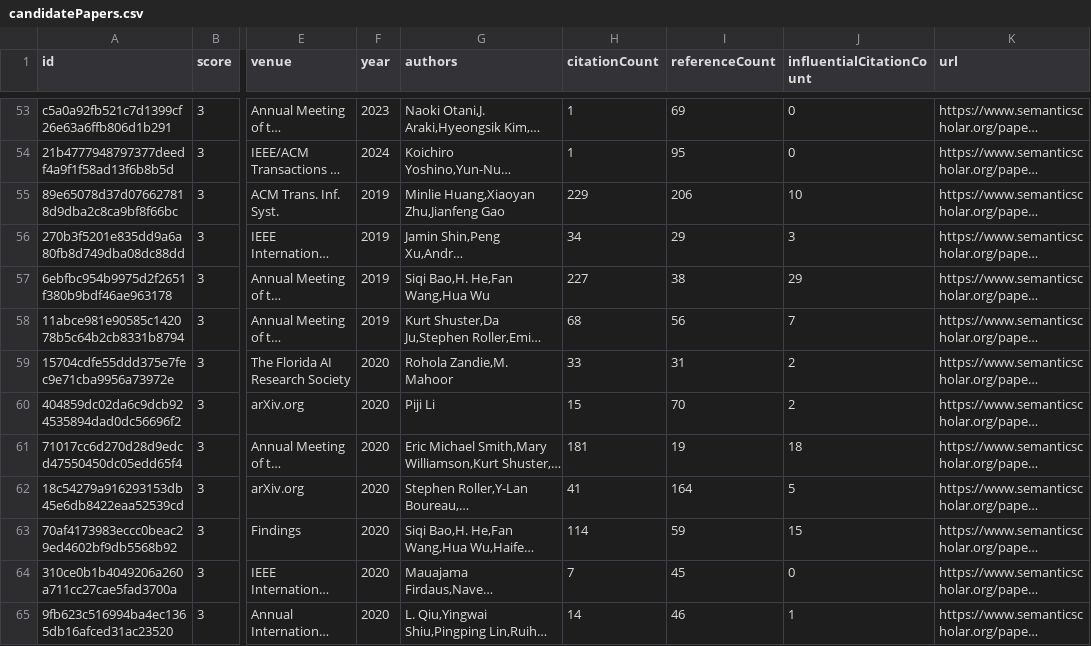
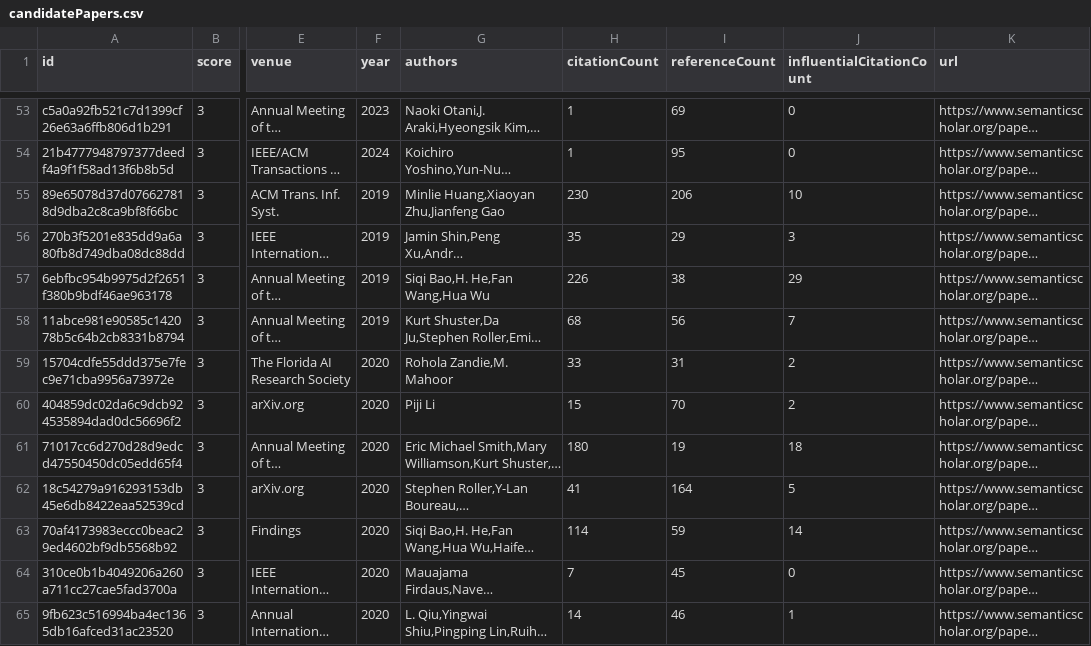
Before and after one commit to avi-jit/pegah-lit-review, a CSV file: data/candidatePapers.csv, drawn as a sheet; only a part is shown, gaps mark what is left out; long unchanged cells end in …; the diff covers the shown part only; the diff names each change by its address in the sheet, - before the commit and + after, or states it on an @@ line.

```diff
--- a/data/candidatePapers.csv
+++ b/data/candidatePapers.csv
-H55 (citationCount): 229
+H55 (citationCount): 230
-H56 (citationCount): 34
+H56 (citationCount): 35
-H57 (citationCount): 227
+H57 (citationCount): 226
-H61 (citationCount): 181
+H61 (citationCount): 180
-J63 (influentialCitationCount): 15
+J63 (influentialCitationCount): 14
```
Also changed, not shown: 2 added rows, 3 removed rows, 2 moved rows and 32 edited cells elsewhere in this file, 2 other files.
